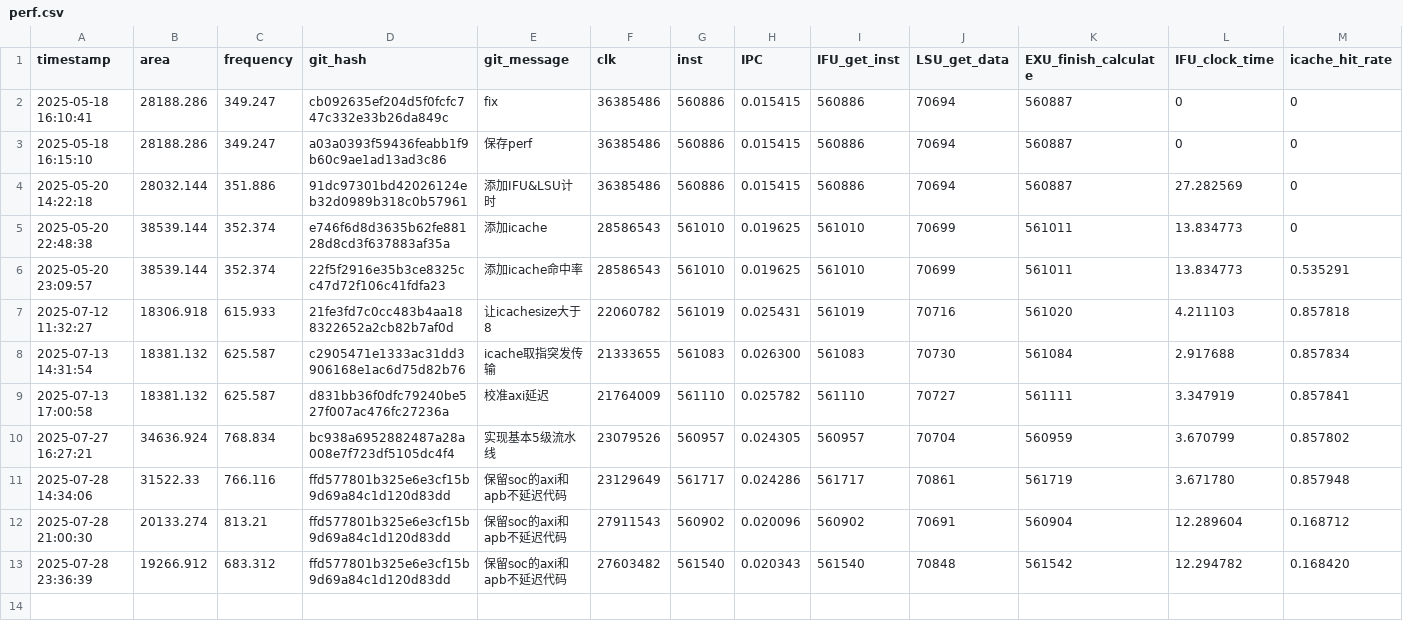
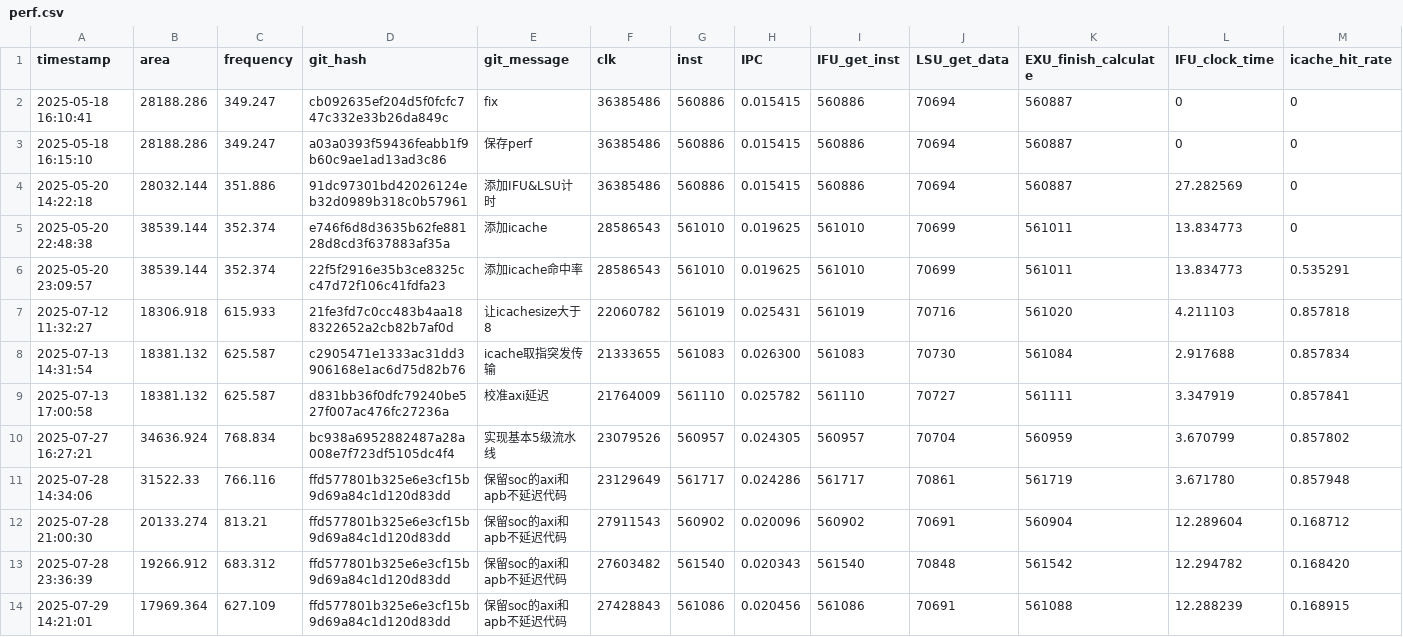
Before and after one commit to Plutoisy/ysyx-workbench, a CSV file: npc/perf.csv, drawn as a sheet; only a part is shown; rows hold the shown columns only; the diff names each change by its address in the sheet, - before the commit and + after, or states it on an @@ line.

```diff
--- a/npc/perf.csv
+++ b/npc/perf.csv
+row 14: 2025-07-29 14:21:01 | 17969.364 | 627.109 | ffd577801b325e6e3cf15b9d69a84c1d120d83dd | 保留soc的axi和apb不延迟代码 | 27428843 | 561086 | 0.020456 | 561086 | 70691 | 561088 | 12.288239 | 0.168915
```
Also changed, not shown: 16 other files.
